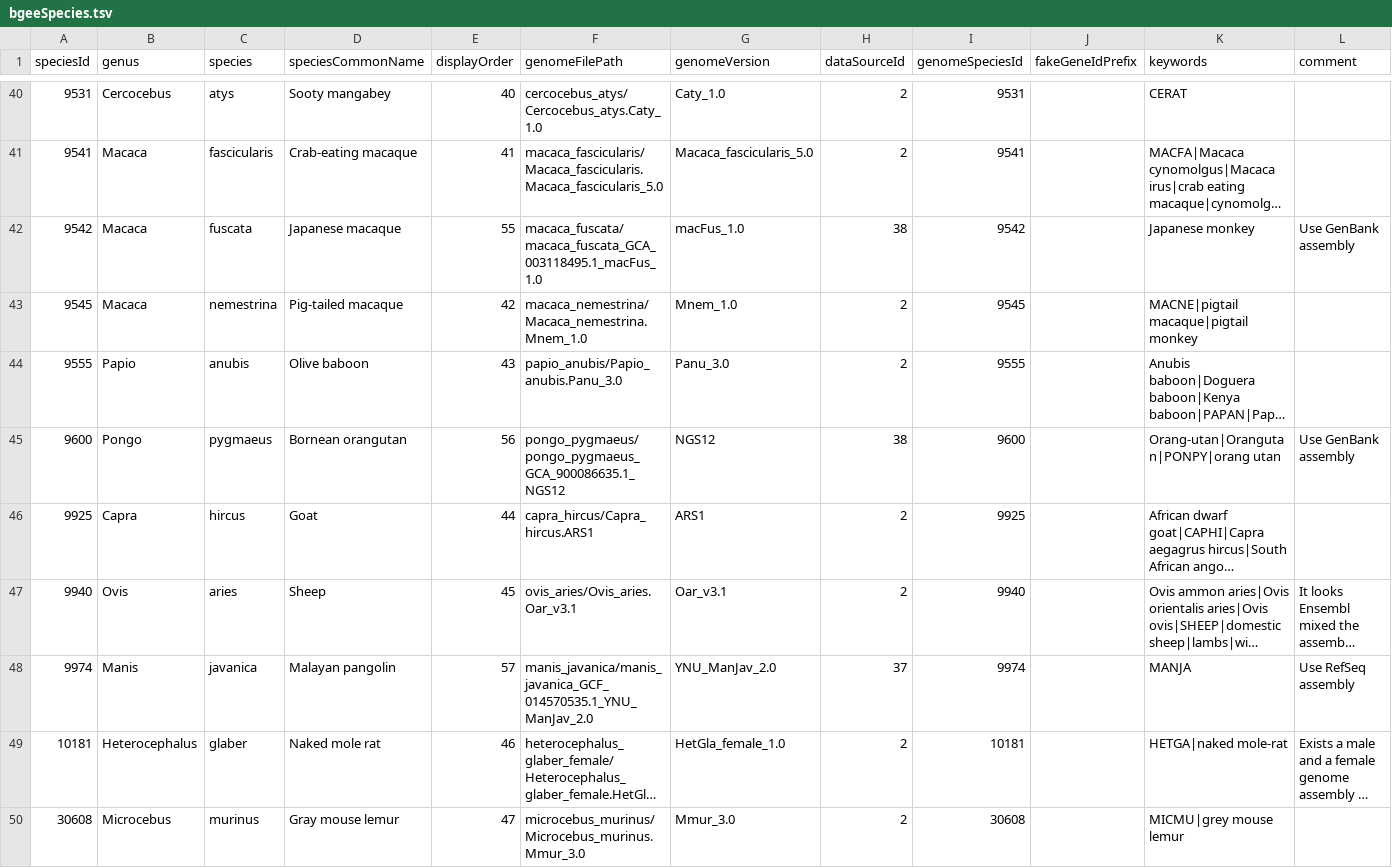
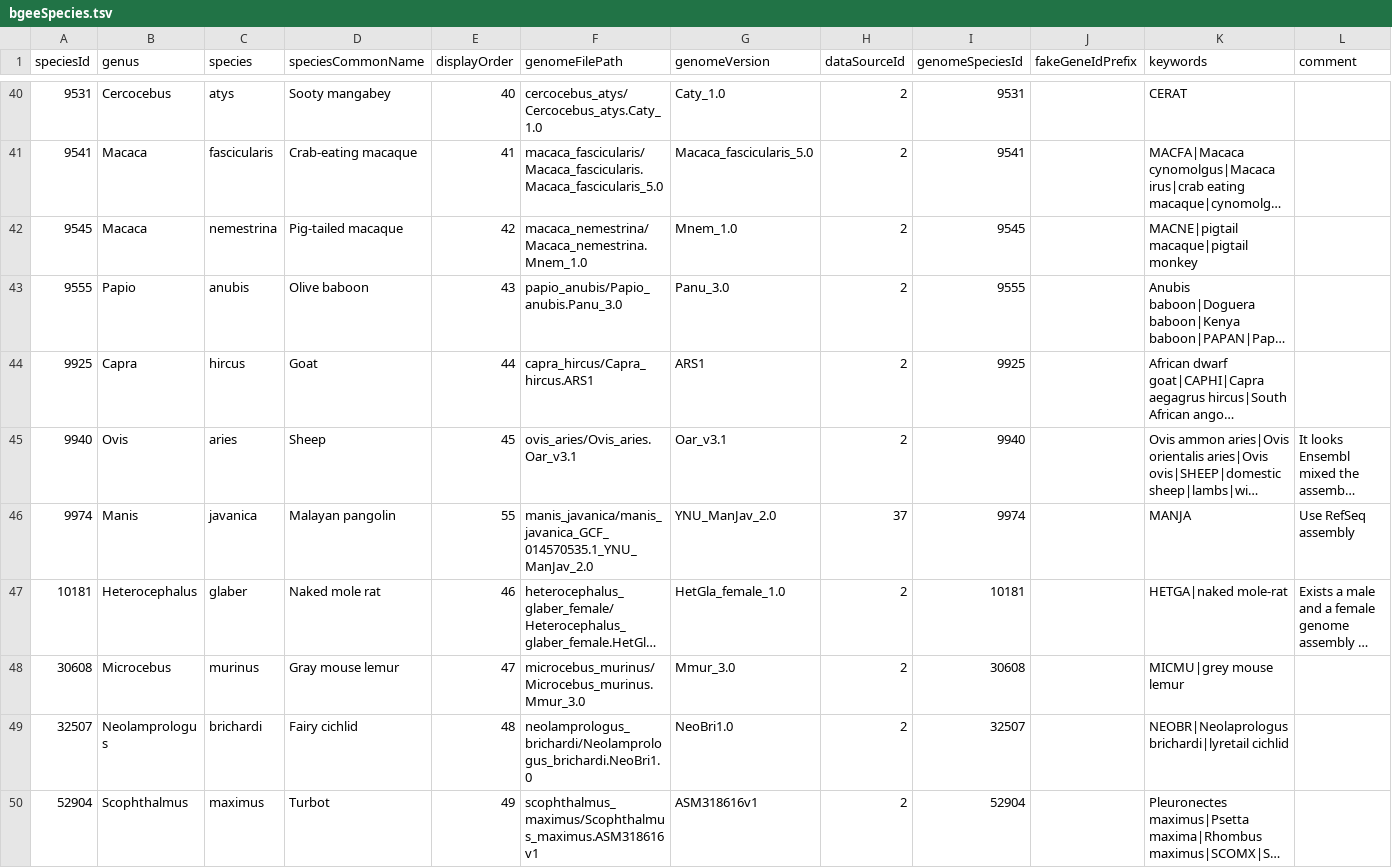
Before and after one commit to BgeeDB/bgee_pipeline, a TSV file: source_files/species/bgeeSpecies.tsv, drawn as a sheet; only a part is shown, gaps mark what is left out; the shorter side is filled out with more unchanged rows; long unchanged cells end in …; removed rows and columns are numbered as before the commit, all else as after; the diff names each change by its address in the sheet, - before the commit and + after, or states it on an @@ line.

Commit message:
Remove species without annotations

```diff
--- a/source_files/species/bgeeSpecies.tsv
+++ b/source_files/species/bgeeSpecies.tsv
-row 42: 9542 | Macaca | fuscata | Japanese macaque | 55 | macaca_fuscata/macaca_fuscata_GCA_003118495.1_macFus_1.0 | macFus_1.0 | 38 | 9542 |  | Japanese monkey | Use GenBank assembly
-row 45: 9600 | Pongo | pygmaeus | Bornean orangutan | 56 | pongo_pygmaeus/pongo_pygmaeus_GCA_900086635.1_NGS12 | NGS12 | 38 | 9600 |  | Orang-utan|Orangutan|PONPY|orang utan | Use GenBank assembly
-E46 (displayOrder): 57
+E46 (displayOrder): 55
```
